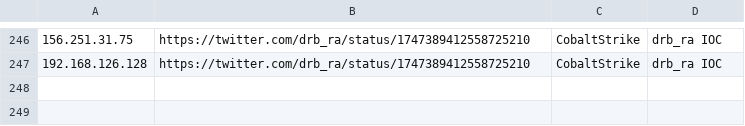
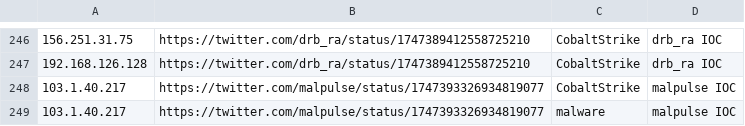
Before and after one commit to Reman2k/ioc, a CSV file: IPtemp66.csv, drawn as a sheet; only a part is shown, gaps mark what is left out; the diff names each change by its address in the sheet, - before the commit and + after, or states it on an @@ line.

```diff
--- a/IPtemp66.csv
+++ b/IPtemp66.csv
+row 248: 103.1.40.217 | https://twitter.com/malpulse/status/1747393326934819077 | CobaltStrike | malpulse IOC
+row 249: 103.1.40.217 | https://twitter.com/malpulse/status/1747393326934819077 | malware | malpulse IOC
```
Also changed, not shown: IPtemp65.csv.
